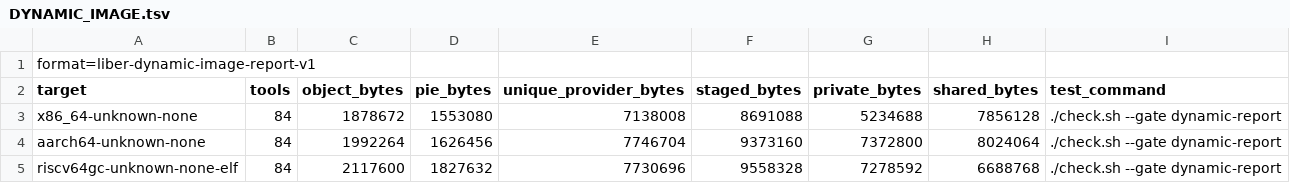
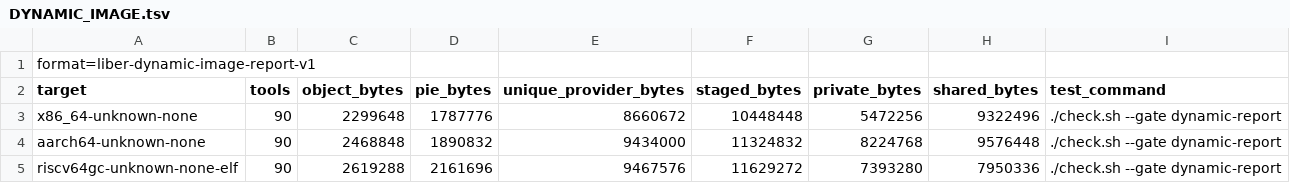
Before and after one commit to libersoft-org/libersystem, a TSV file: docs/DYNAMIC_IMAGE.tsv, drawn as a sheet.

```diff
--- a/docs/DYNAMIC_IMAGE.tsv
+++ b/docs/DYNAMIC_IMAGE.tsv
@@ -2,4 +2,4 @@ format=liber-dynamic-image-report-v1
 target	tools	object_bytes	pie_bytes	unique_provider_bytes	staged_bytes	private_bytes	shared_bytes	test_command
-x86_64-unknown-none	84	1878672	1553080	7138008	8691088	5234688	7856128	./check.sh --gate dynamic-report
-aarch64-unknown-none	84	1992264	1626456	7746704	9373160	7372800	8024064	./check.sh --gate dynamic-report
-riscv64gc-unknown-none-elf	84	2117600	1827632	7730696	9558328	7278592	6688768	./check.sh --gate dynamic-report
+x86_64-unknown-none	90	2299648	1787776	8660672	10448448	5472256	9322496	./check.sh --gate dynamic-report
+aarch64-unknown-none	90	2468848	1890832	9434000	11324832	8224768	9576448	./check.sh --gate dynamic-report
+riscv64gc-unknown-none-elf	90	2619288	2161696	9467576	11629272	7393280	7950336	./check.sh --gate dynamic-report
```
Also changed, not shown: docs/DYNAMIC_WAVES.tsv, 51 other files.
